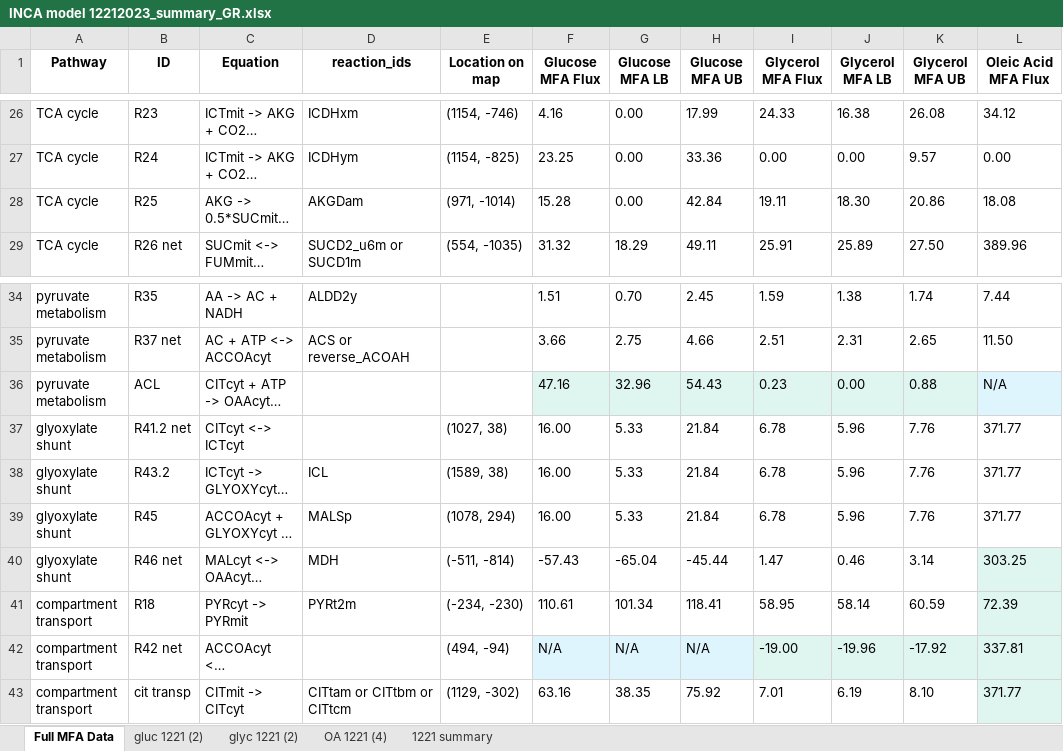
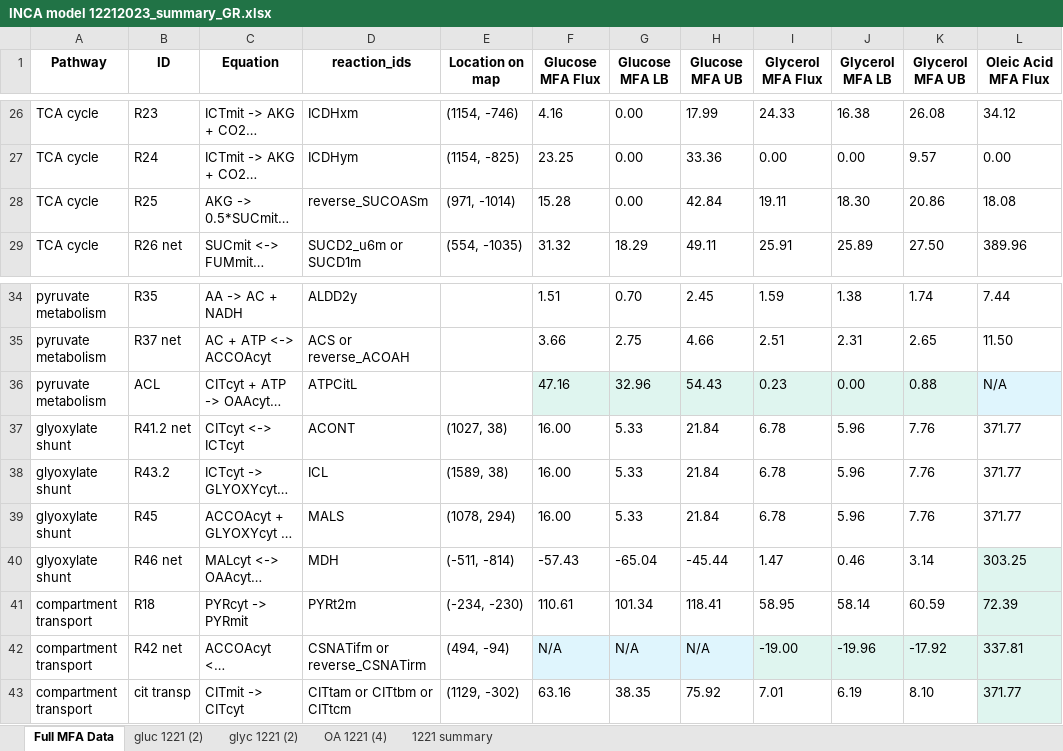
Before and after one commit to garrettroell/yarrrowia_eflux2, an Excel workbook: data/13c_mfa/INCA model 12212023_summary_GR.xlsx, sheet Full MFA Data, drawn as a sheet; only a part is shown, gaps mark what is left out; long unchanged cells end in …; values as stored, in another font and other column widths than the file's, no borders; the diff names each change by its address in the sheet, - before the commit and + after, or states it on an @@ line.

Commit message:
updated model reactions, MFA -> GSM mappings, and mfa bounds from the GSM

```diff
--- a/data/13c_mfa/INCA model 12212023_summary_GR.xlsx (sheet Full MFA Data)
+++ b/data/13c_mfa/INCA model 12212023_summary_GR.xlsx (sheet Full MFA Data)
-D28 (reaction_ids): AKGDam
+D28 (reaction_ids): reverse_SUCOASm
-D36 (reaction_ids): (empty)
+D36 (reaction_ids): ATPCitL
-D37 (reaction_ids): (empty)
+D37 (reaction_ids): ACONT
-D39 (reaction_ids): MALSp
+D39 (reaction_ids): MALS
-D42 (reaction_ids): (empty)
+D42 (reaction_ids): CSNATifm or reverse_CSNATirm
```
Also changed, not shown: 7 other files.
